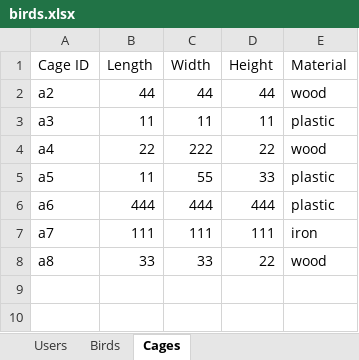
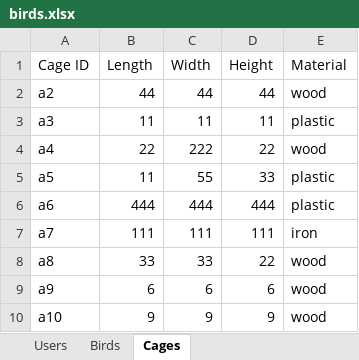
Before and after one commit to AvivHagag/Bird-Project-For-College, an Excel workbook: LoginPage/bin/Debug/net7.0-windows/Data/birds.xlsx, sheet Cages, drawn as a sheet; values as stored, in another font and other column widths than the file's, no borders; the diff names each change by its address in the sheet, - before the commit and + after, or states it on an @@ line.

Commit message:
added cage link to birds

```diff
--- a/LoginPage/bin/Debug/net7.0-windows/Data/birds.xlsx (sheet Cages)
+++ b/LoginPage/bin/Debug/net7.0-windows/Data/birds.xlsx (sheet Cages)
+row 9: a9 | 6 | 6 | 6 | wood
+row 10: a10 | 9 | 9 | 9 | wood
```
Also changed, not shown: sheet Birds, sheet Users, 8 other files.
